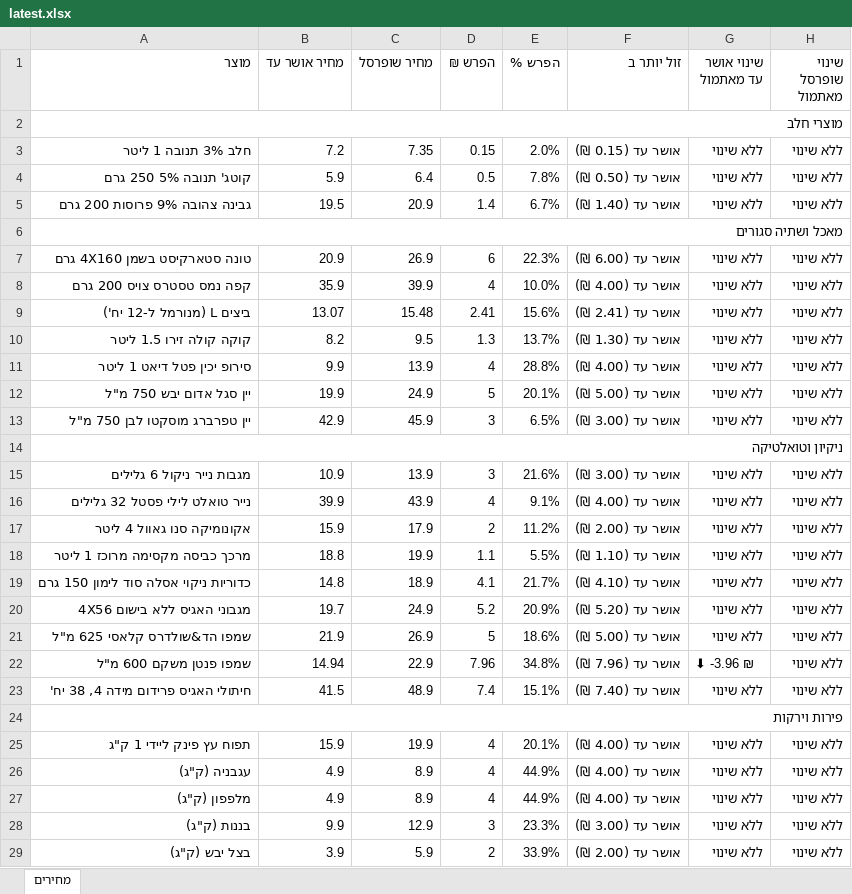
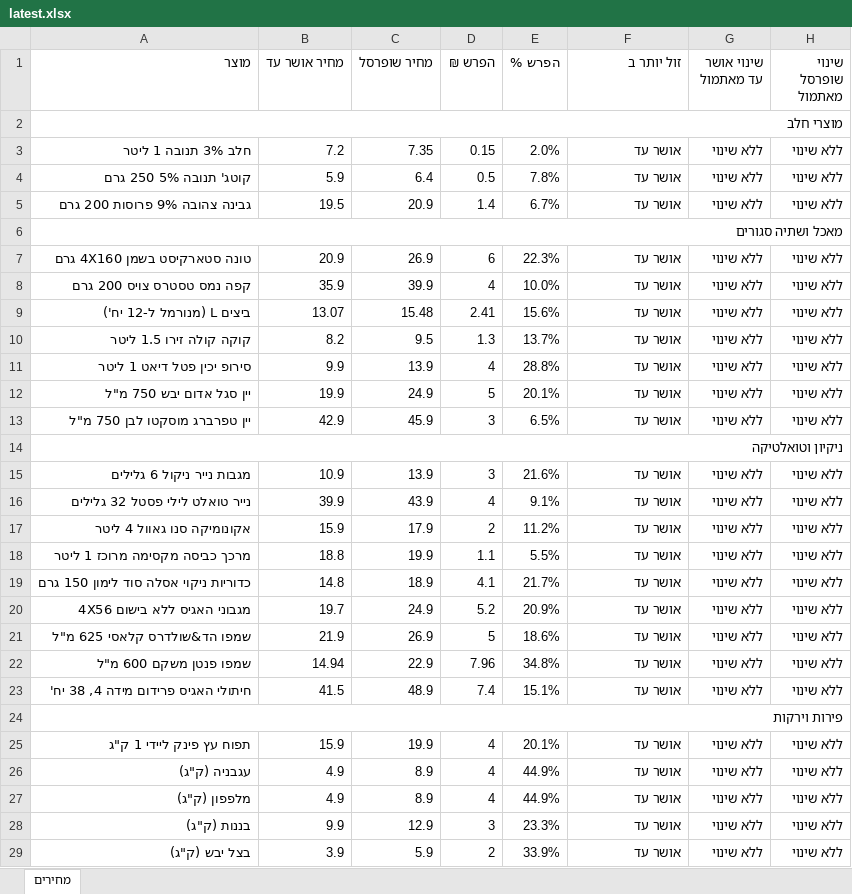
Before and after one commit to Gur1963/MYQA, an Excel workbook: grocery-prices/latest.xlsx, sheet מחירים, drawn as a sheet; only a part is shown; values as stored, in another font and other column widths than the file's, no cell formats; the diff covers the shown part only; the diff names each change by its address in the sheet, - before the commit and + after, or states it on an @@ line.

```diff
--- a/grocery-prices/latest.xlsx (sheet מחירים)
+++ b/grocery-prices/latest.xlsx (sheet מחירים)
-F3 (זול יותר ב): אושר עד (0.15 ₪)
+F3 (זול יותר ב): אושר עד
-F4 (זול יותר ב): אושר עד (0.50 ₪)
+F4 (זול יותר ב): אושר עד
-F5 (זול יותר ב): אושר עד (1.40 ₪)
+F5 (זול יותר ב): אושר עד
-F7 (זול יותר ב): אושר עד (6.00 ₪)
+F7 (זול יותר ב): אושר עד
-F8 (זול יותר ב): אושר עד (4.00 ₪)
+F8 (זול יותר ב): אושר עד
-F9 (זול יותר ב): אושר עד (2.41 ₪)
+F9 (זול יותר ב): אושר עד
-F10 (זול יותר ב): אושר עד (1.30 ₪)
+F10 (זול יותר ב): אושר עד
-F11 (זול יותר ב): אושר עד (4.00 ₪)
+F11 (זול יותר ב): אושר עד
-F12 (זול יותר ב): אושר עד (5.00 ₪)
+F12 (זול יותר ב): אושר עד
-F13 (זול יותר ב): אושר עד (3.00 ₪)
+F13 (זול יותר ב): אושר עד
-F15 (זול יותר ב): אושר עד (3.00 ₪)
+F15 (זול יותר ב): אושר עד
-F16 (זול יותר ב): אושר עד (4.00 ₪)
+F16 (זול יותר ב): אושר עד
-F17 (זול יותר ב): אושר עד (2.00 ₪)
+F17 (זול יותר ב): אושר עד
-F18 (זול יותר ב): אושר עד (1.10 ₪)
+F18 (זול יותר ב): אושר עד
-F19 (זול יותר ב): אושר עד (4.10 ₪)
+F19 (זול יותר ב): אושר עד
-F20 (זול יותר ב): אושר עד (5.20 ₪)
+F20 (זול יותר ב): אושר עד
-F21 (זול יותר ב): אושר עד (5.00 ₪)
+F21 (זול יותר ב): אושר עד
-F22 (זול יותר ב): אושר עד (7.96 ₪)
+F22 (זול יותר ב): אושר עד
-G22 (שינוי אושר עד מאתמול): ⬇ -3.96 ₪
+G22 (שינוי אושר עד מאתמול): ללא שינוי
-F23 (זול יותר ב): אושר עד (7.40 ₪)
+F23 (זול יותר ב): אושר עד
-F25:F27 (זול יותר ב): אושר עד (4.00 ₪)
+F25:F27 (זול יותר ב): אושר עד
-F28 (זול יותר ב): אושר עד (3.00 ₪)
+F28 (זול יותר ב): אושר עד
-F29 (זול יותר ב): אושר עד (2.00 ₪)
+F29 (זול יותר ב): אושר עד
```
Also changed, not shown: 2 edited cells elsewhere in this sheet, cell formats, 1 other file.
